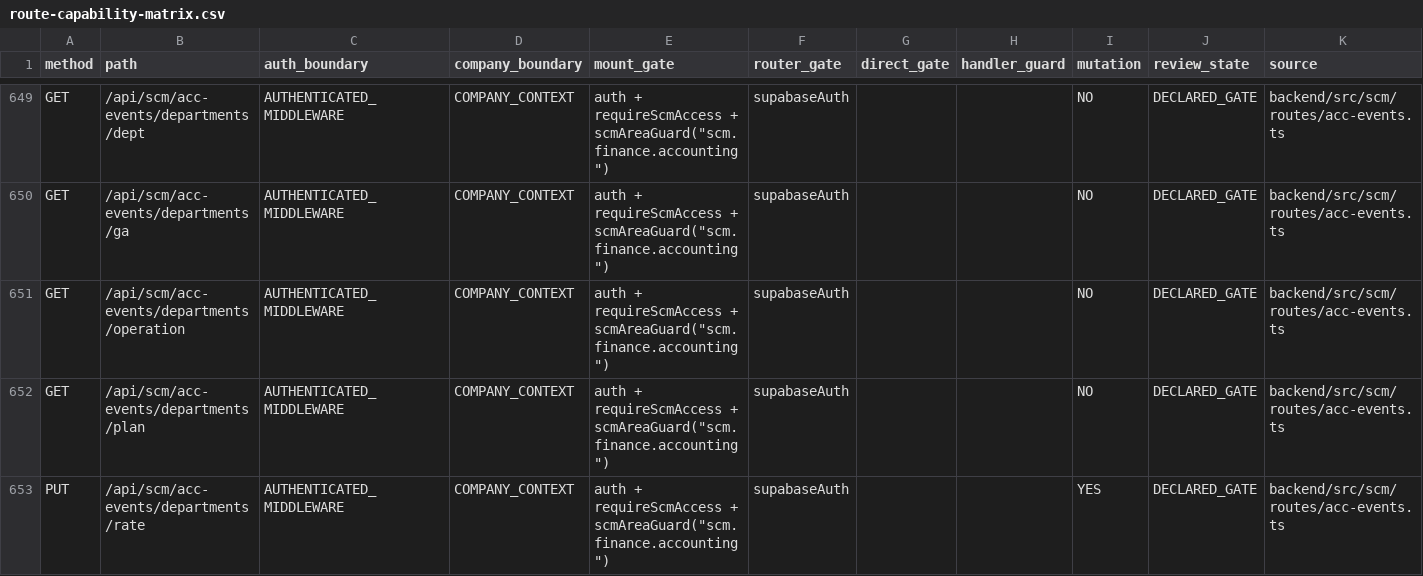
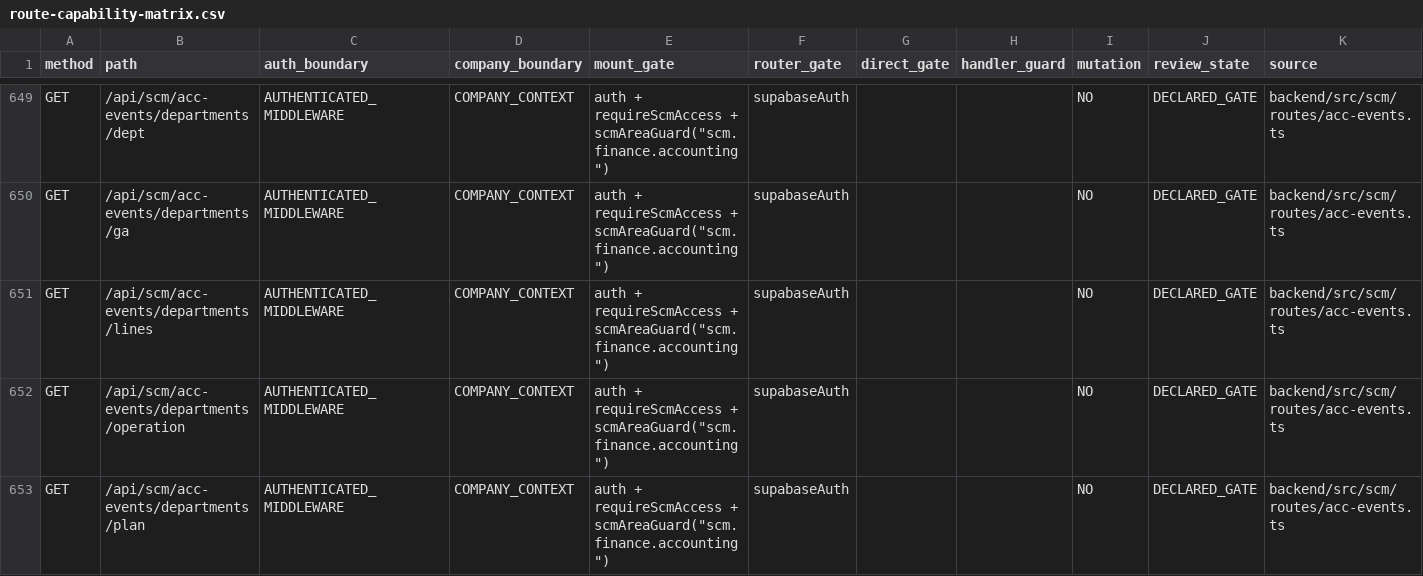
Before and after one commit to Houzs-Century/Houzs-ERP, a CSV file: docs/generated/route-capability-matrix.csv, drawn as a sheet; only a part is shown, gaps mark what is left out; the shorter side is filled out with more unchanged rows.

```diff
--- a/docs/generated/route-capability-matrix.csv
+++ b/docs/generated/route-capability-matrix.csv
@@ -650,2 +650,3 @@ GET,/api/scm/acc-events/departments/dept,AUTHENTICATED_MIDDLEWARE,COMPANY_CONTEX
 GET,/api/scm/acc-events/departments/ga,AUTHENTICATED_MIDDLEWARE,COMPANY_CONTEXT,"auth + requireScmAccess + scmAreaGuard(""scm.finance.accounting"")",supabaseAuth,,,NO,DECLARED_GATE,backend/src/scm/routes/acc-events.ts
+GET,/api/scm/acc-events/departments/lines,AUTHENTICATED_MIDDLEWARE,COMPANY_CONTEXT,"auth + requireScmAccess + scmAreaGuard(""scm.finance.accounting"")",supabaseAuth,,,NO,DECLARED_GATE,backend/src/scm/routes/acc-events.ts
 GET,/api/scm/acc-events/departments/operation,AUTHENTICATED_MIDDLEWARE,COMPANY_CONTEXT,"auth + requireScmAccess + scmAreaGuard(""scm.finance.accounting"")",supabaseAuth,,,NO,DECLARED_GATE,backend/src/scm/routes/acc-events.ts
```
Also changed, not shown: 16 other files.
